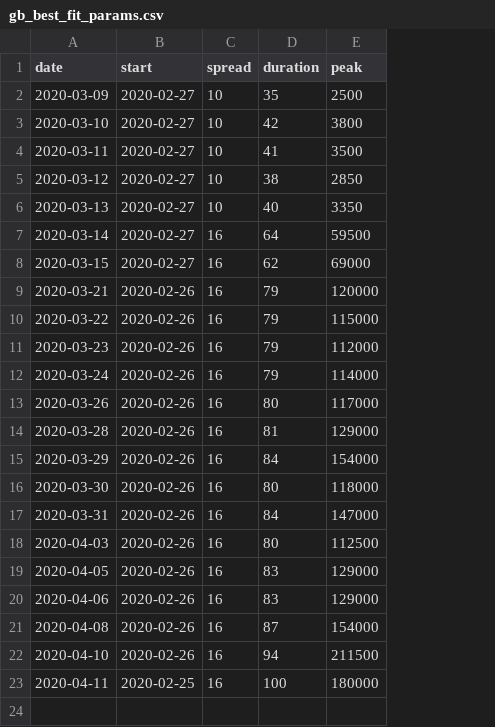
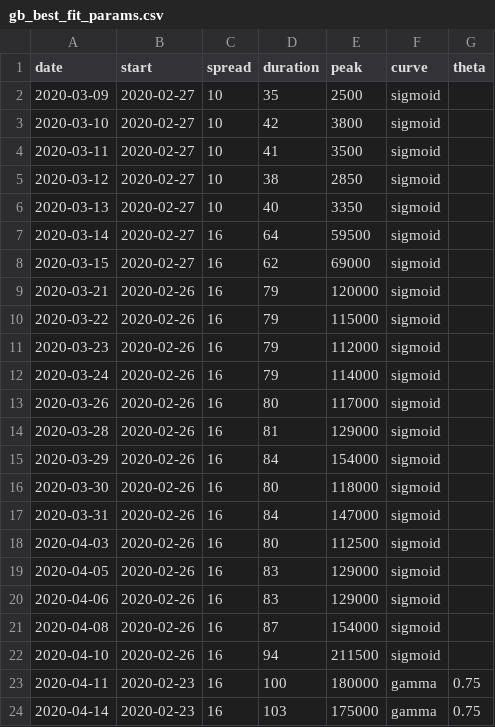
Before and after one commit to bosulliv/covid, a CSV file: data/raw/gb_best_fit_params.csv, drawn as a sheet; the diff names each change by its address in the sheet, - before the commit and + after, or states it on an @@ line.

Commit message:
update uk previous best fit models - include logic to show new gamma curves

```diff
--- a/data/raw/gb_best_fit_params.csv
+++ b/data/raw/gb_best_fit_params.csv
+column F (curve), rows 2-23: sigmoid | sigmoid | sigmoid | sigmoid | sigmoid | sigmoid | sigmoid | sigmoid | sigmoid | sigmoid | sigmoid | sigmoid | sigmoid | sigmoid | sigmoid | sigmoid | sigmoid | sigmoid | sigmoid | sigmoid | sigmoid | gamma
+column G (theta), row 23: 0.75
-B23 (start): 2020-02-25
+B23 (start): 2020-02-23
+row 24: 2020-04-14 | 2020-02-23 | 16 | 103 | 175000 | gamma | 0.75
```
Also changed, not shown: 1 other file.
